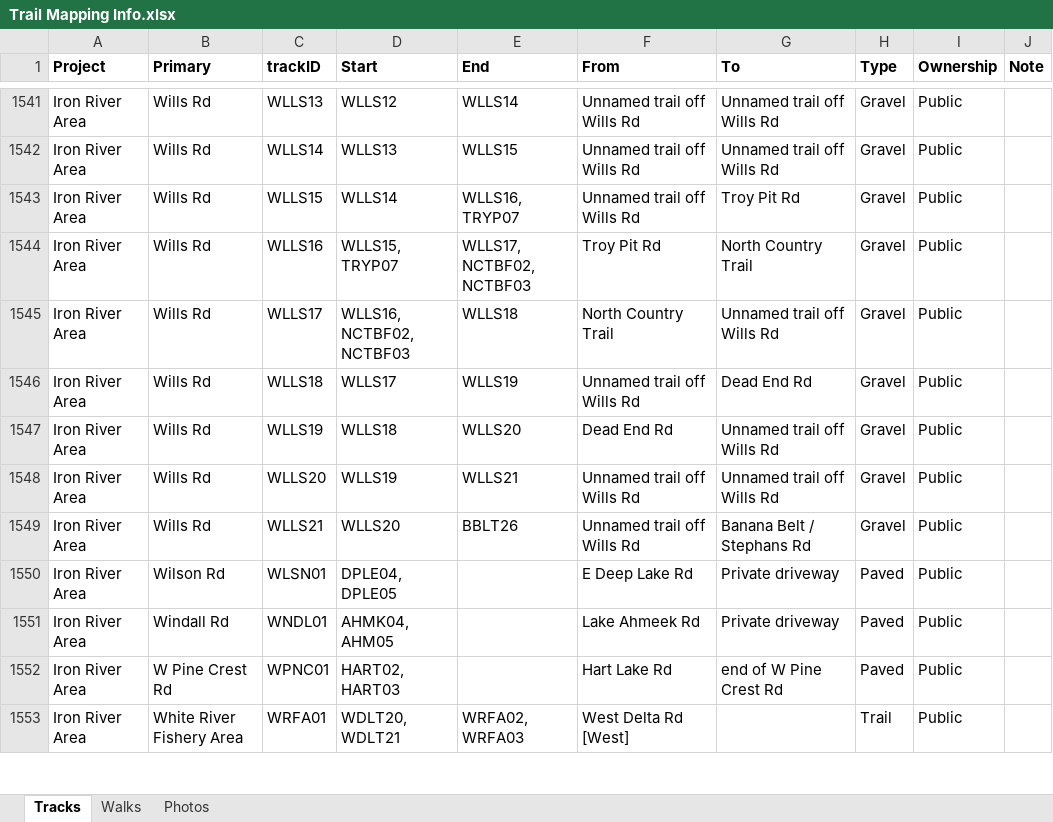
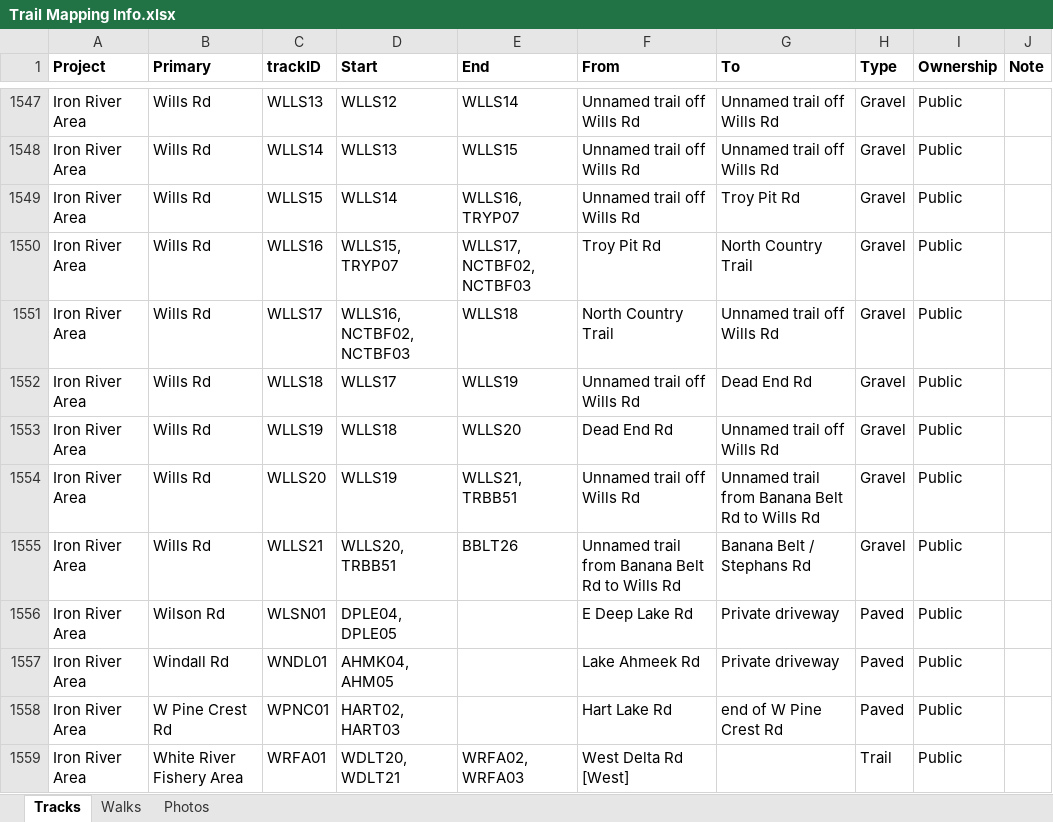
Before and after one commit to droglenc/MAPPING, an Excel workbook: Data/Trail Mapping Info.xlsx, sheet Tracks, drawn as a sheet; only a part is shown, gaps mark what is left out; values as stored, in another font and other column widths than the file's, no borders; addresses are those after the commit; the diff covers the shown part only; the diff names each change by its address in the sheet, - before the commit and + after, or states it on an @@ line.

```diff
--- a/Data/Trail Mapping Info.xlsx (sheet Tracks)
+++ b/Data/Trail Mapping Info.xlsx (sheet Tracks)
-E1554 (End): WLLS21
+E1554 (End): WLLS21, TRBB51
-G1554 (To): Unnamed trail off Wills Rd
+G1554 (To): Unnamed trail from Banana Belt Rd to Wills Rd
-D1555 (Start): WLLS20
+D1555 (Start): WLLS20, TRBB51
-F1555 (From): Unnamed trail off Wills Rd
+F1555 (From): Unnamed trail from Banana Belt Rd to Wills Rd
```
Also changed, not shown: 6 added rows and 10 edited cells elsewhere in this sheet, formulas that keep their value, 15 other files.
